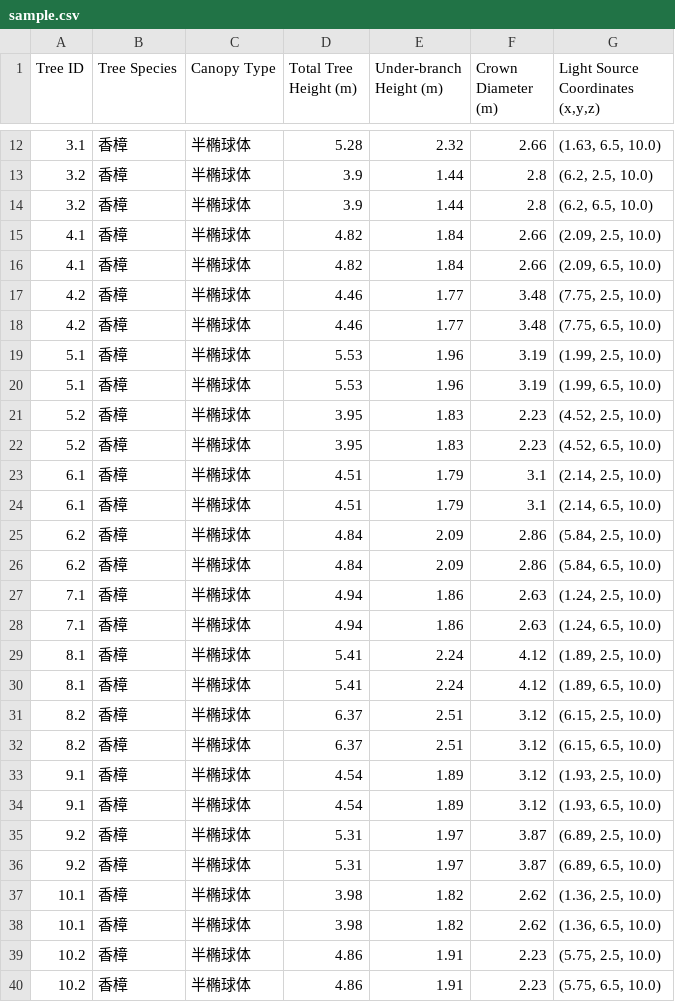
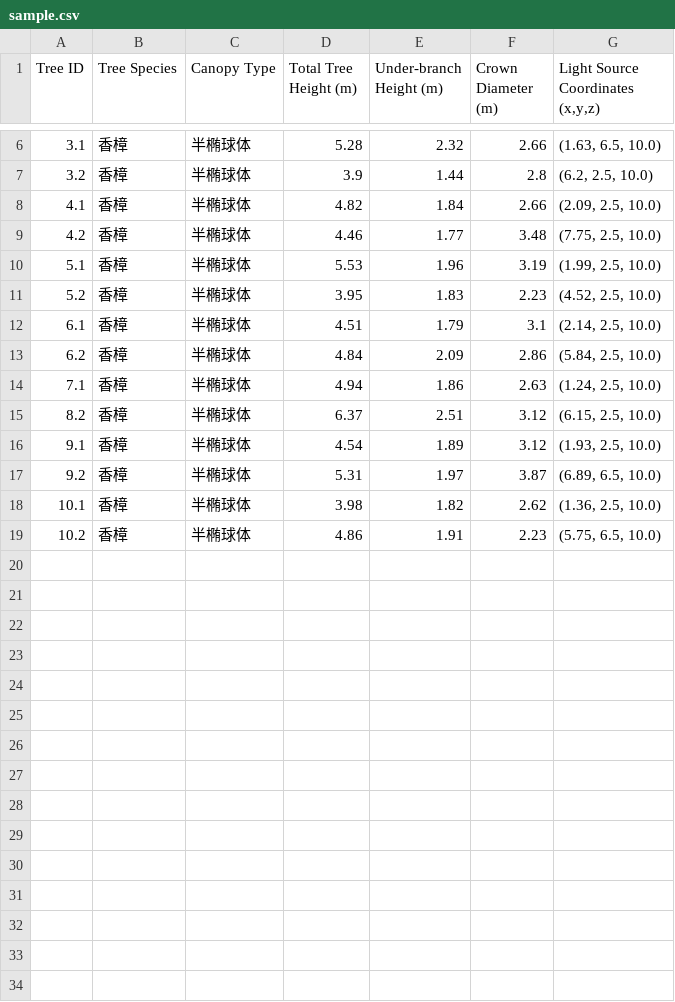
Before and after one commit to zx0518zx/treelight, a CSV file: example/sample.csv, drawn as a sheet; only a part is shown, gaps mark what is left out; the diff covers the shown part only; the diff names each change by its address in the sheet, - before the commit and + after, or states it on an @@ line.

Commit message:
Update sample.csv

```diff
--- a/example/sample.csv
+++ b/example/sample.csv
-row 14: 3.2 | 香樟 | 半椭球体 | 3.9 | 1.44 | 2.8 | (6.2, 6.5, 10.0)
-row 16: 4.1 | 香樟 | 半椭球体 | 4.82 | 1.84 | 2.66 | (2.09, 6.5, 10.0)
-row 18: 4.2 | 香樟 | 半椭球体 | 4.46 | 1.77 | 3.48 | (7.75, 6.5, 10.0)
-row 20: 5.1 | 香樟 | 半椭球体 | 5.53 | 1.96 | 3.19 | (1.99, 6.5, 10.0)
-row 22: 5.2 | 香樟 | 半椭球体 | 3.95 | 1.83 | 2.23 | (4.52, 6.5, 10.0)
-row 24: 6.1 | 香樟 | 半椭球体 | 4.51 | 1.79 | 3.1 | (2.14, 6.5, 10.0)
-row 26: 6.2 | 香樟 | 半椭球体 | 4.84 | 2.09 | 2.86 | (5.84, 6.5, 10.0)
-row 28: 7.1 | 香樟 | 半椭球体 | 4.94 | 1.86 | 2.63 | (1.24, 6.5, 10.0)
-row 29: 8.1 | 香樟 | 半椭球体 | 5.41 | 2.24 | 4.12 | (1.89, 2.5, 10.0)
-row 30: 8.1 | 香樟 | 半椭球体 | 5.41 | 2.24 | 4.12 | (1.89, 6.5, 10.0)
-row 32: 8.2 | 香樟 | 半椭球体 | 6.37 | 2.51 | 3.12 | (6.15, 6.5, 10.0)
-row 34: 9.1 | 香樟 | 半椭球体 | 4.54 | 1.89 | 3.12 | (1.93, 6.5, 10.0)
-row 35: 9.2 | 香樟 | 半椭球体 | 5.31 | 1.97 | 3.87 | (6.89, 2.5, 10.0)
-row 38: 10.1 | 香樟 | 半椭球体 | 3.98 | 1.82 | 2.62 | (1.36, 6.5, 10.0)
-row 39: 10.2 | 香樟 | 半椭球体 | 4.86 | 1.91 | 2.23 | (5.75, 2.5, 10.0)
```
Also changed, not shown: 6 removed rows elsewhere in this file.
